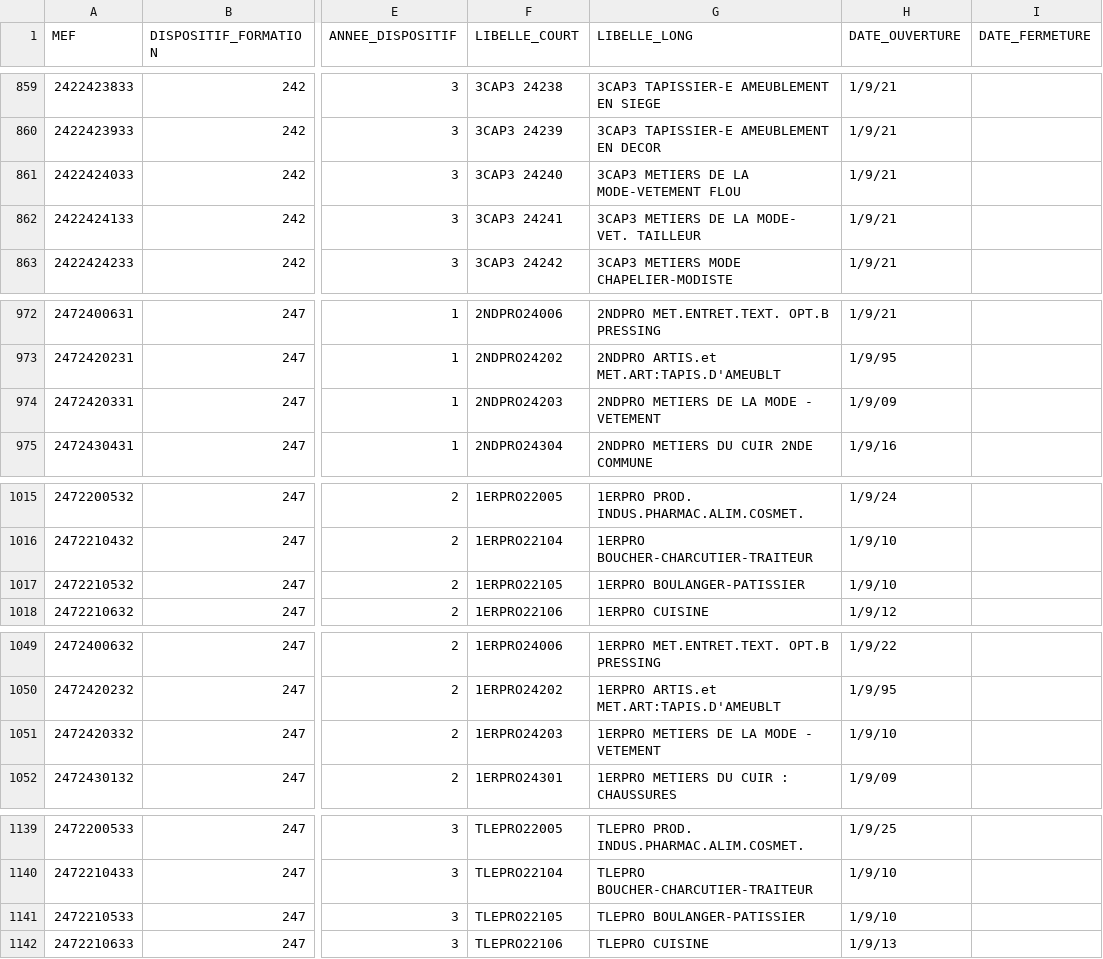
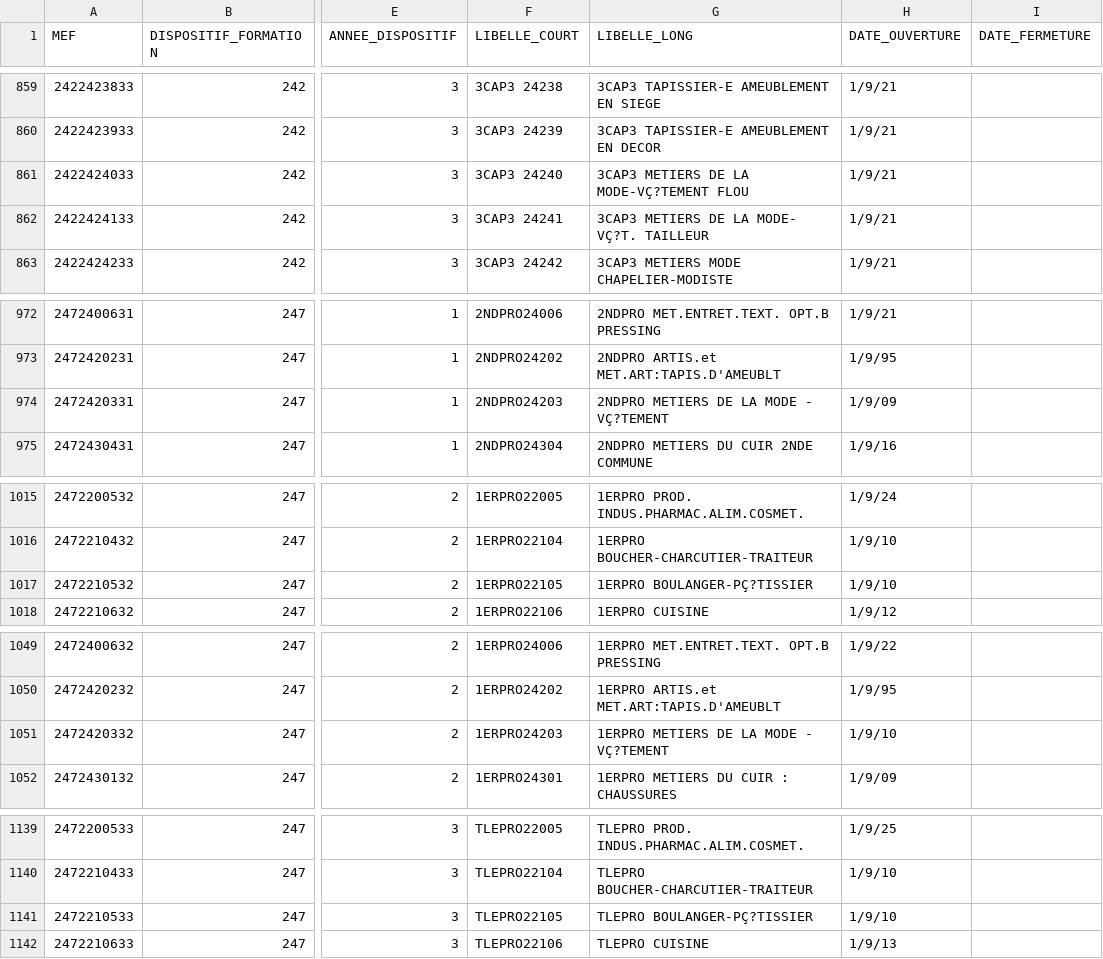
Before and after one commit to betagouv/aplypro, a CSV file: data/mefs/2024_2025.csv, drawn as a sheet; only a part is shown, gaps mark what is left out; the diff covers the shown part only; the diff names each change by its address in the sheet, - before the commit and + after, or states it on an @@ line.

```diff
--- a/data/mefs/2024_2025.csv
+++ b/data/mefs/2024_2025.csv
-G861 (LIBELLE_LONG): 3CAP3 METIERS DE LA MODE-VETEMENT FLOU
+G861 (LIBELLE_LONG): 3CAP3 METIERS DE LA MODE-VÇ?TEMENT FLOU
-G862 (LIBELLE_LONG): 3CAP3 METIERS DE LA MODE- VET. TAILLEUR
+G862 (LIBELLE_LONG): 3CAP3 METIERS DE LA MODE- VÇ?T. TAILLEUR
-G974 (LIBELLE_LONG): 2NDPRO METIERS DE LA MODE - VETEMENT
+G974 (LIBELLE_LONG): 2NDPRO METIERS DE LA MODE - VÇ?TEMENT
-G1017 (LIBELLE_LONG): 1ERPRO BOULANGER-PATISSIER
+G1017 (LIBELLE_LONG): 1ERPRO BOULANGER-PÇ?TISSIER
-G1051 (LIBELLE_LONG): 1ERPRO METIERS DE LA MODE - VETEMENT
+G1051 (LIBELLE_LONG): 1ERPRO METIERS DE LA MODE - VÇ?TEMENT
-G1141 (LIBELLE_LONG): TLEPRO BOULANGER-PATISSIER
+G1141 (LIBELLE_LONG): TLEPRO BOULANGER-PÇ?TISSIER
```
Also changed, not shown: 1 added row and 10 edited cells elsewhere in this file, data/wages/2024_2025.csv.
